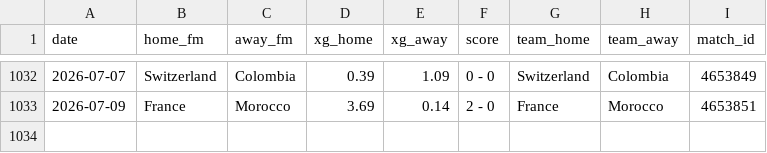
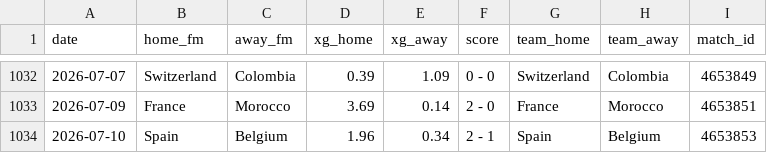
Before and after one commit to AntoniBI/Mundial-2026, a CSV file: data/processed/fotmob_xg.csv, drawn as a sheet; only a part is shown, gaps mark what is left out; the diff names each change by its address in the sheet, - before the commit and + after, or states it on an @@ line.

```diff
--- a/data/processed/fotmob_xg.csv
+++ b/data/processed/fotmob_xg.csv
+row 1034: 2026-07-10 | Spain | Belgium | 1.96 | 0.34 | 2 - 1 | Spain | Belgium | 4653853
```
Also changed, not shown: outputs/match_predictions_log.csv, outputs/wc26_stage_probabilities_live_2026-07-11.csv, 2 other files.
